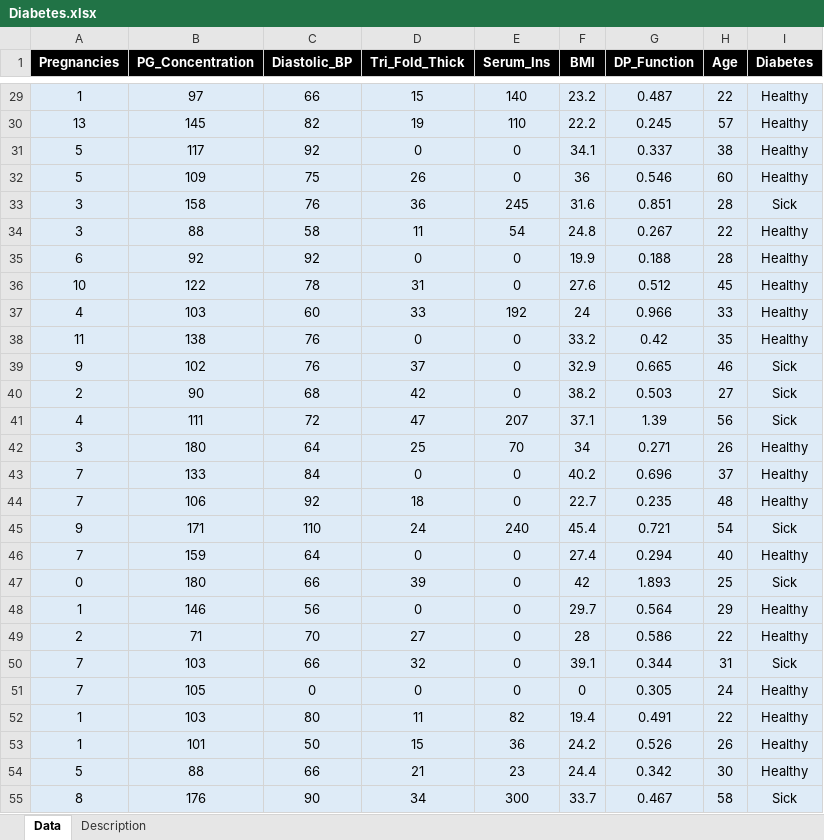
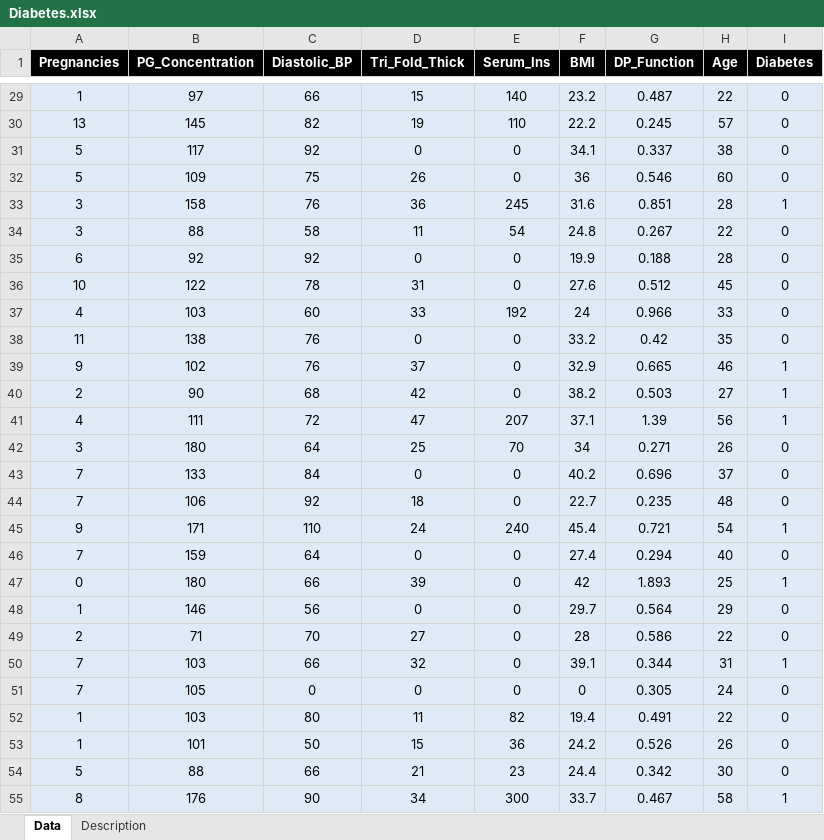
Before and after one commit to eitellauria/datafiles, an Excel workbook: Diabetes.xlsx, sheet Data, drawn as a sheet; only a part is shown, gaps mark what is left out; values as stored, in another font and other column widths than the file's, no borders; the diff covers the shown part only; the diff names each change by its address in the sheet, - before the commit and + after, or states it on an @@ line.

```diff
--- a/Diabetes.xlsx (sheet Data)
+++ b/Diabetes.xlsx (sheet Data)
-I29:I32 (Diabetes): Healthy
+I29:I32 (Diabetes): 0
-I33 (Diabetes): Sick
+I33 (Diabetes): 1
-I34:I38 (Diabetes): Healthy
+I34:I38 (Diabetes): 0
-I39:I41 (Diabetes): Sick
+I39:I41 (Diabetes): 1
-I42:I44 (Diabetes): Healthy
+I42:I44 (Diabetes): 0
-I45 (Diabetes): Sick
+I45 (Diabetes): 1
-I46 (Diabetes): Healthy
+I46 (Diabetes): 0
-I47 (Diabetes): Sick
+I47 (Diabetes): 1
-I48:I49 (Diabetes): Healthy
+I48:I49 (Diabetes): 0
-I50 (Diabetes): Sick
+I50 (Diabetes): 1
-I51:I54 (Diabetes): Healthy
+I51:I54 (Diabetes): 0
-I55 (Diabetes): Sick
+I55 (Diabetes): 1
```
Also changed, not shown: 741 edited cells elsewhere in this sheet.
